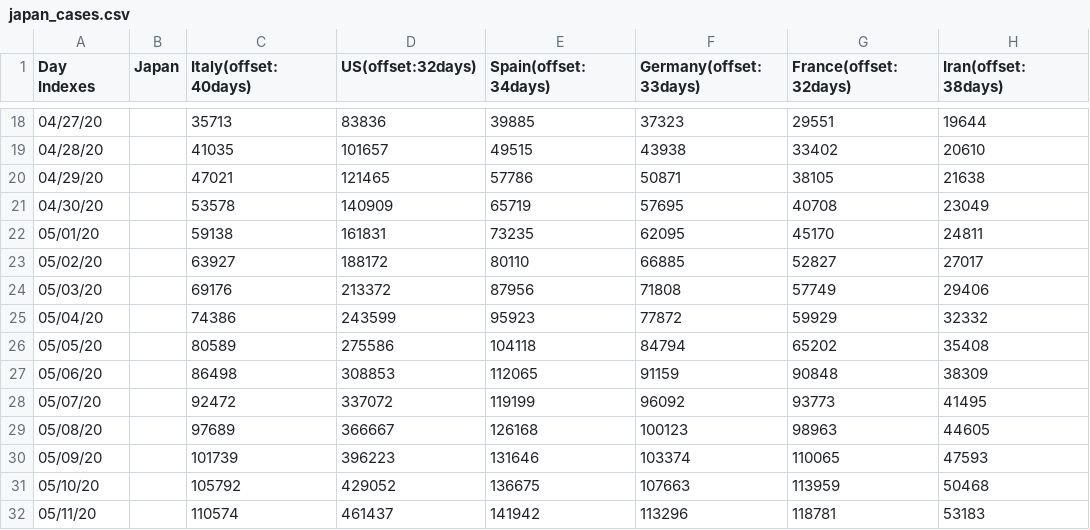
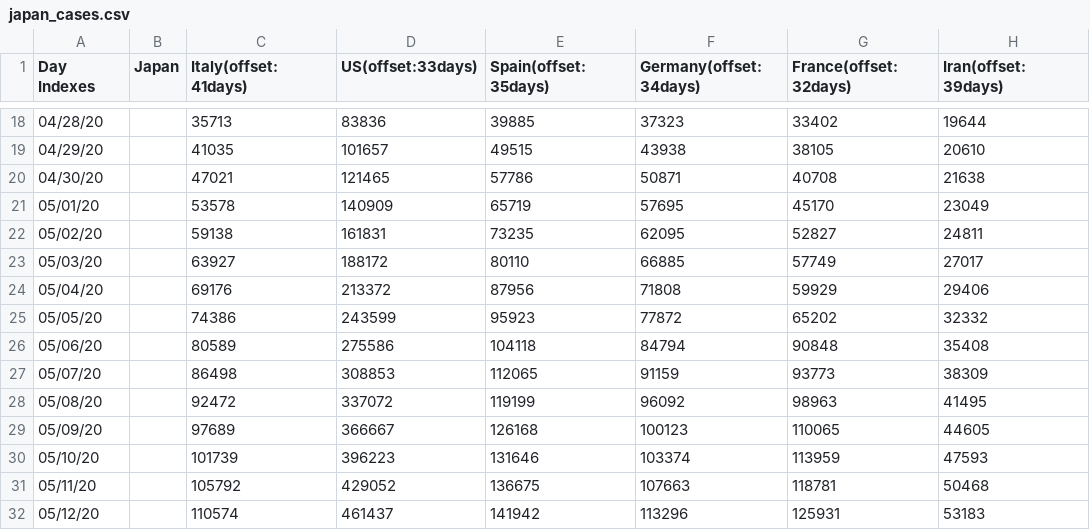
Before and after one commit to kmdsbng/COVID-19, a CSV file: converted_data/japan_cases.csv, drawn as a sheet; only a part is shown, gaps mark what is left out; the diff covers the shown part only.

```diff
--- a/converted_data/japan_cases.csv
+++ b/converted_data/japan_cases.csv
@@ -1 +1 @@
-Day Indexes,Japan,Italy(offset:40days),US(offset:32days),Spain(offset:34days),Germany(offset:33days),France(offset:32days),Iran(offset:38days)
+Day Indexes,Japan,Italy(offset:41days),US(offset:33days),Spain(offset:35days),Germany(offset:34days),France(offset:32days),Iran(offset:39days)
@@ -18,15 +18,15 @@ Day Indexes,Japan,Italy(offset:40days),US(offset:32days),Spain(offset:34days),Ge
-04/27/20,,35713,83836,39885,37323,29551,19644
-04/28/20,,41035,101657,49515,43938,33402,20610
-04/29/20,,47021,121465,57786,50871,38105,21638
-04/30/20,,53578,140909,65719,57695,40708,23049
-05/01/20,,59138,161831,73235,62095,45170,24811
-05/02/20,,63927,188172,80110,66885,52827,27017
-05/03/20,,69176,213372,87956,71808,57749,29406
-05/04/20,,74386,243599,95923,77872,59929,32332
-05/05/20,,80589,275586,104118,84794,65202,35408
-05/06/20,,86498,308853,112065,91159,90848,38309
-05/07/20,,92472,337072,119199,96092,93773,41495
-05/08/20,,97689,366667,126168,100123,98963,44605
-05/09/20,,101739,396223,131646,103374,110065,47593
-05/10/20,,105792,429052,136675,107663,113959,50468
-05/11/20,,110574,461437,141942,113296,118781,53183
+04/28/20,,35713,83836,39885,37323,33402,19644
+04/29/20,,41035,101657,49515,43938,38105,20610
+04/30/20,,47021,121465,57786,50871,40708,21638
+05/01/20,,53578,140909,65719,57695,45170,23049
+05/02/20,,59138,161831,73235,62095,52827,24811
+05/03/20,,63927,188172,80110,66885,57749,27017
+05/04/20,,69176,213372,87956,71808,59929,29406
+05/05/20,,74386,243599,95923,77872,65202,32332
+05/06/20,,80589,275586,104118,84794,90848,35408
+05/07/20,,86498,308853,112065,91159,93773,38309
+05/08/20,,92472,337072,119199,96092,98963,41495
+05/09/20,,97689,366667,126168,100123,110065,44605
+05/10/20,,101739,396223,131646,103374,113959,47593
+05/11/20,,105792,429052,136675,107663,118781,50468
+05/12/20,,110574,461437,141942,113296,125931,53183
```
Also changed, not shown: 1 added row, 1 removed row and 59 edited cells elsewhere in this file.
